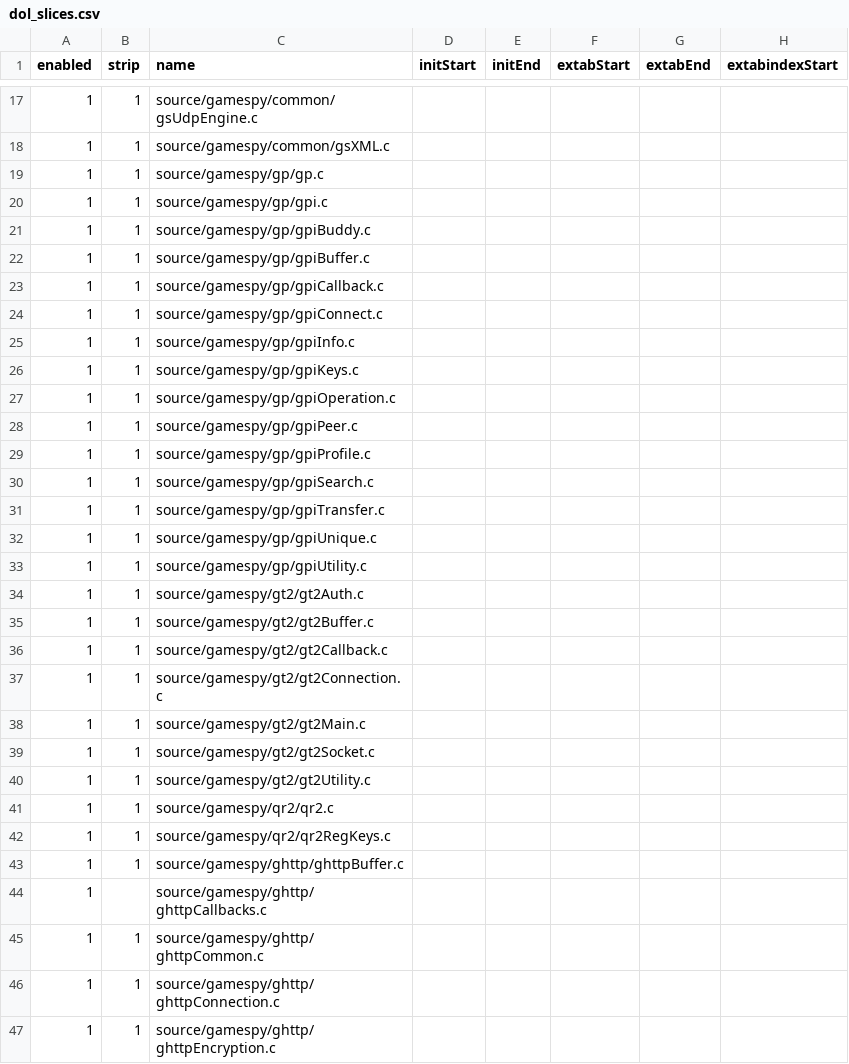
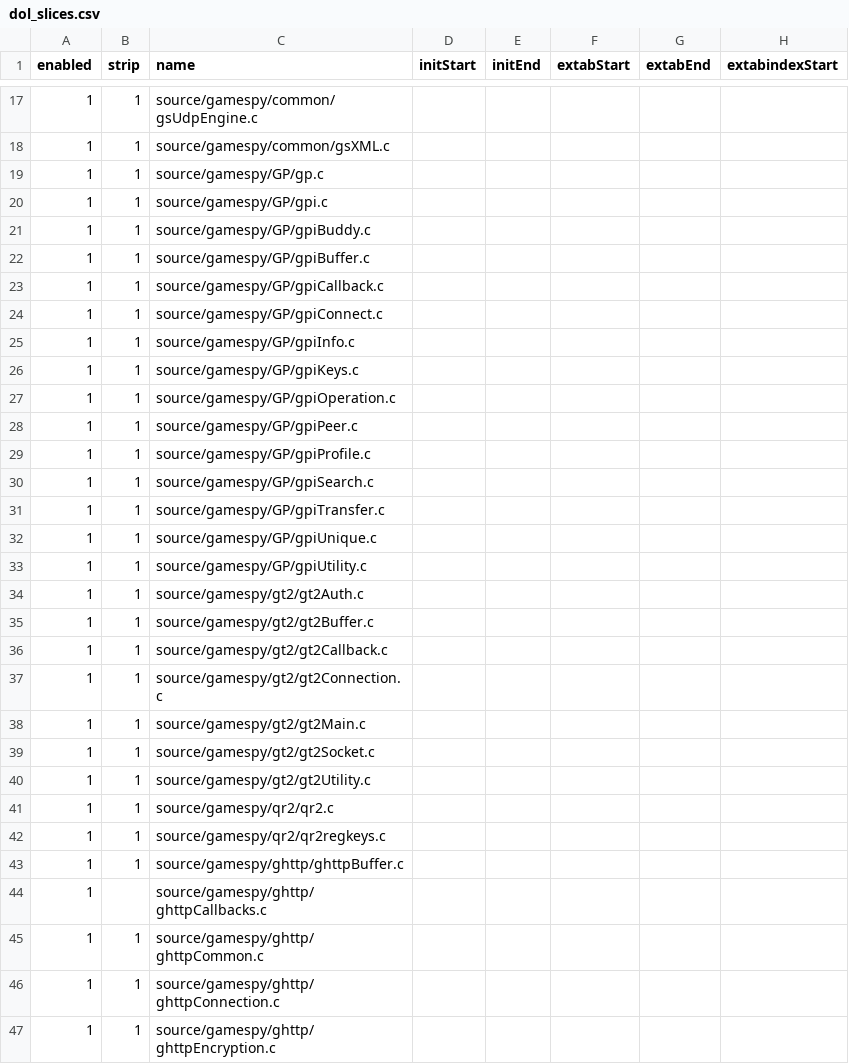
Before and after one commit to riidefi/mkw, a CSV file: pack/dol_slices.csv, drawn as a sheet; only a part is shown, gaps mark what is left out; the diff names each change by its address in the sheet, - before the commit and + after, or states it on an @@ line.

Commit message:
Fix capitalization of some gamespy file names (#84)
This was making the build fail on case-sensitive systems such as Linux.

```diff
--- a/pack/dol_slices.csv
+++ b/pack/dol_slices.csv
-C19 (name): source/gamespy/gp/gp.c
+C19 (name): source/gamespy/GP/gp.c
-C20 (name): source/gamespy/gp/gpi.c
+C20 (name): source/gamespy/GP/gpi.c
-C21 (name): source/gamespy/gp/gpiBuddy.c
+C21 (name): source/gamespy/GP/gpiBuddy.c
-C22 (name): source/gamespy/gp/gpiBuffer.c
+C22 (name): source/gamespy/GP/gpiBuffer.c
-C23 (name): source/gamespy/gp/gpiCallback.c
+C23 (name): source/gamespy/GP/gpiCallback.c
-C24 (name): source/gamespy/gp/gpiConnect.c
+C24 (name): source/gamespy/GP/gpiConnect.c
-C25 (name): source/gamespy/gp/gpiInfo.c
+C25 (name): source/gamespy/GP/gpiInfo.c
-C26 (name): source/gamespy/gp/gpiKeys.c
+C26 (name): source/gamespy/GP/gpiKeys.c
-C27 (name): source/gamespy/gp/gpiOperation.c
+C27 (name): source/gamespy/GP/gpiOperation.c
-C28 (name): source/gamespy/gp/gpiPeer.c
+C28 (name): source/gamespy/GP/gpiPeer.c
-C29 (name): source/gamespy/gp/gpiProfile.c
+C29 (name): source/gamespy/GP/gpiProfile.c
-C30 (name): source/gamespy/gp/gpiSearch.c
+C30 (name): source/gamespy/GP/gpiSearch.c
-C31 (name): source/gamespy/gp/gpiTransfer.c
+C31 (name): source/gamespy/GP/gpiTransfer.c
-C32 (name): source/gamespy/gp/gpiUnique.c
+C32 (name): source/gamespy/GP/gpiUnique.c
-C33 (name): source/gamespy/gp/gpiUtility.c
+C33 (name): source/gamespy/GP/gpiUtility.c
-C42 (name): source/gamespy/qr2/qr2RegKeys.c
+C42 (name): source/gamespy/qr2/qr2regkeys.c
```
Also changed, not shown: 2 other files.
